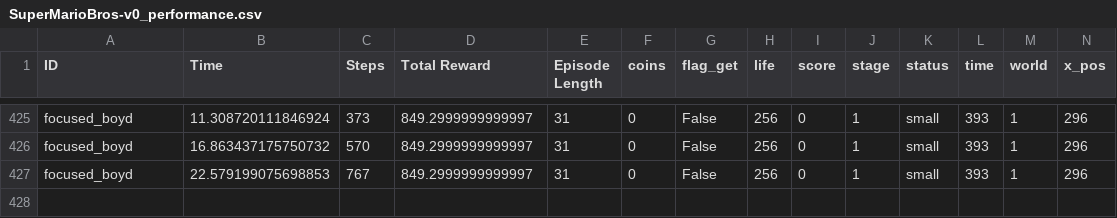
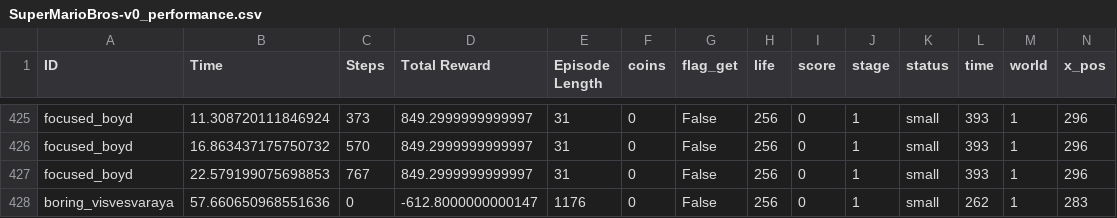
Before and after one commit to messiest/mario.ai, a CSV file: save/SuperMarioBros-v0_performance.csv, drawn as a sheet; only a part is shown, gaps mark what is left out; the diff names each change by its address in the sheet, - before the commit and + after, or states it on an @@ line.

```diff
--- a/save/SuperMarioBros-v0_performance.csv
+++ b/save/SuperMarioBros-v0_performance.csv
+row 428: boring_visvesvaraya | 57.660650968551636 | 0 | -612.8000000000147 | 1176 | 0 | False | 256 | 0 | 1 | small | 262 | 1 | 283
```
Also changed, not shown: 1 other file.
